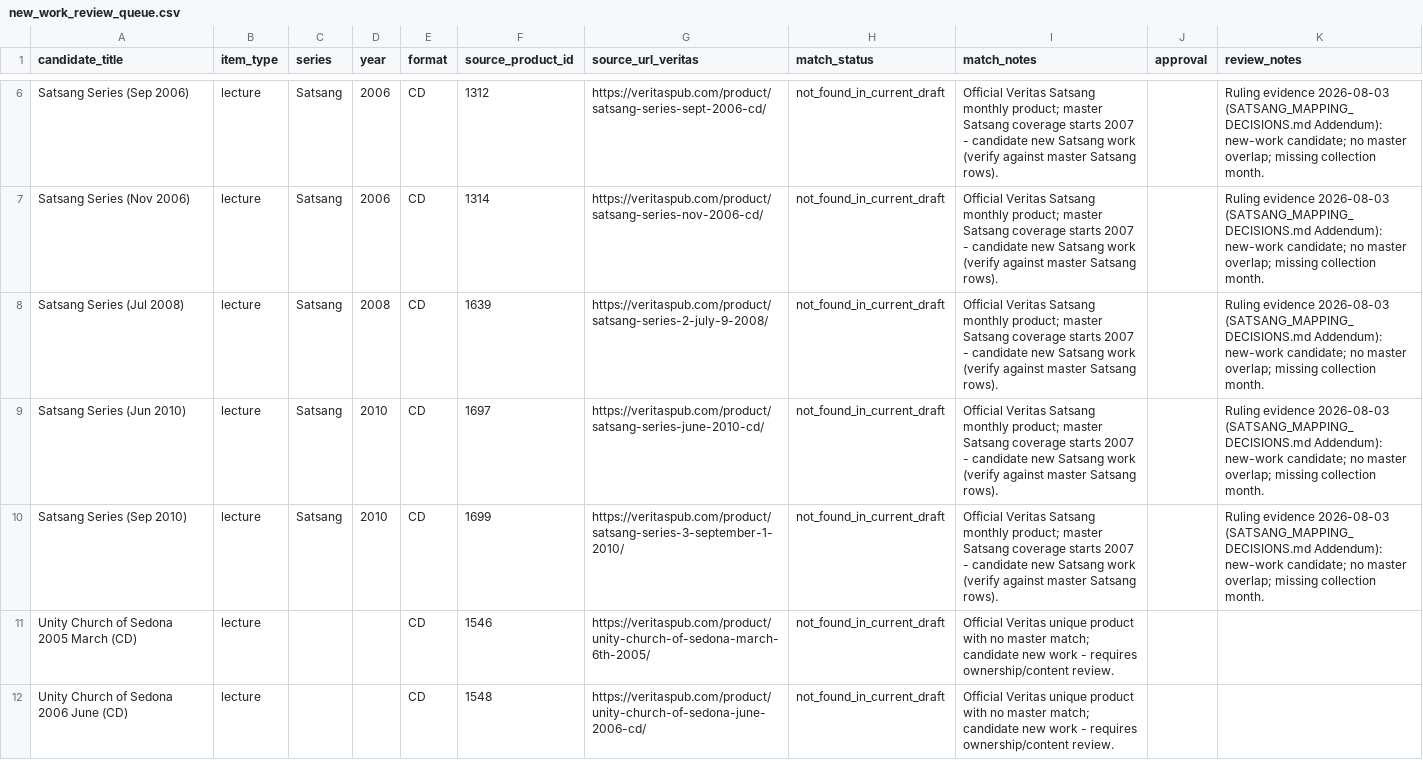
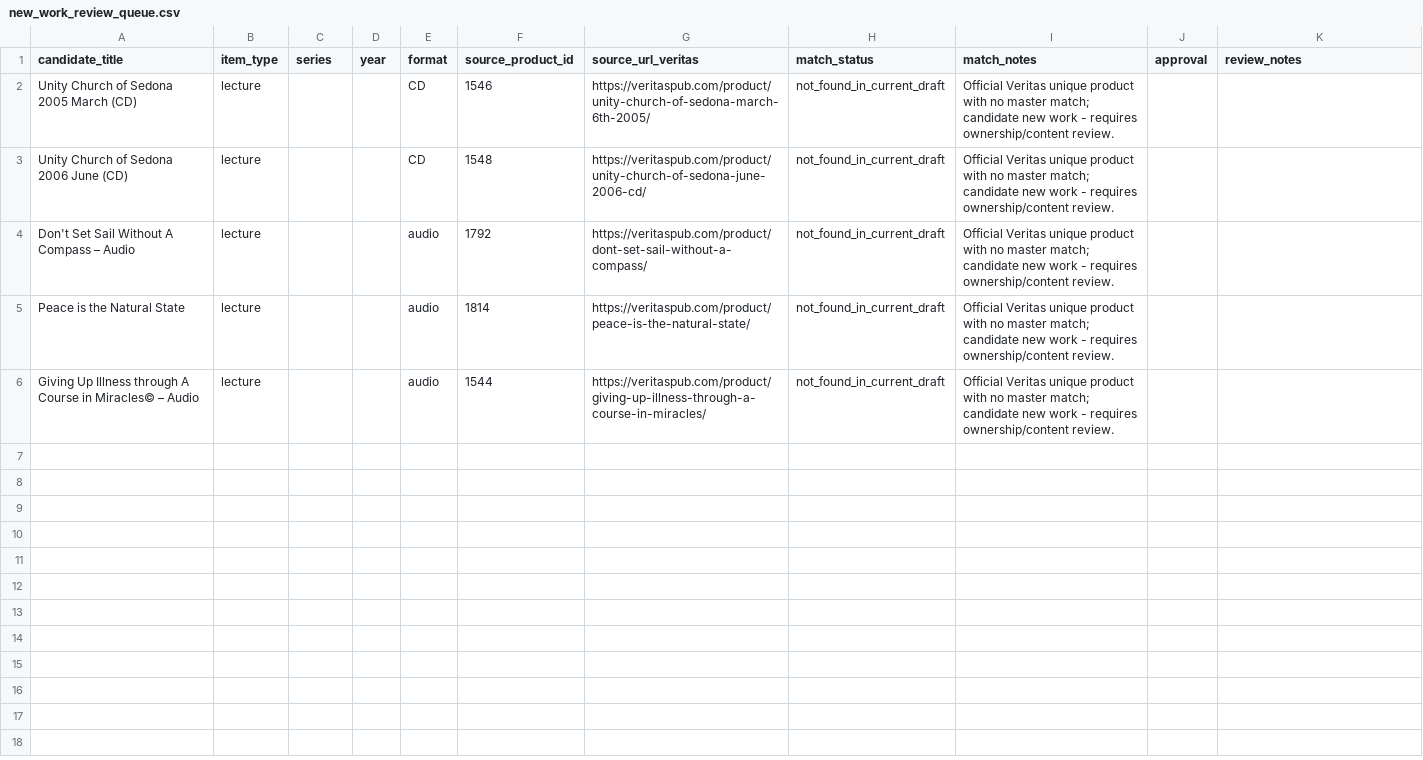
Before and after one commit to 56eli/docsheet, a CSV file: data/new_work_review_queue.csv, drawn as a sheet; only a part is shown, gaps mark what is left out; the shorter side is filled out with more unchanged rows; the diff covers the shown part only; the diff names each change by its address in the sheet, - before the commit and + after, or states it on an @@ line.

```diff
--- a/data/new_work_review_queue.csv
+++ b/data/new_work_review_queue.csv
-row 6: Satsang Series (Sep 2006) | lecture | Satsang | 2006 | CD | 1312 | https://veritaspub.com/product/satsang-series-sept-2006-cd/ | not_found_in_current_draft | Official Veritas Satsang monthly product; master Satsang coverage starts 2007 - candidate new Satsang work (verify against master Satsang rows). |  | Ruling evidence 2026-08-03 (SATSANG_MAPPING_DECISIONS.md Addendum): new-work candidate; no master overlap; missing collection month.
-row 7: Satsang Series (Nov 2006) | lecture | Satsang | 2006 | CD | 1314 | https://veritaspub.com/product/satsang-series-nov-2006-cd/ | not_found_in_current_draft | Official Veritas Satsang monthly product; master Satsang coverage starts 2007 - candidate new Satsang work (verify against master Satsang rows). |  | Ruling evidence 2026-08-03 (SATSANG_MAPPING_DECISIONS.md Addendum): new-work candidate; no master overlap; missing collection month.
-row 8: Satsang Series (Jul 2008) | lecture | Satsang | 2008 | CD | 1639 | https://veritaspub.com/product/satsang-series-2-july-9-2008/ | not_found_in_current_draft | Official Veritas Satsang monthly product; master Satsang coverage starts 2007 - candidate new Satsang work (verify against master Satsang rows). |  | Ruling evidence 2026-08-03 (SATSANG_MAPPING_DECISIONS.md Addendum): new-work candidate; no master overlap; missing collection month.
-row 9: Satsang Series (Jun 2010) | lecture | Satsang | 2010 | CD | 1697 | https://veritaspub.com/product/satsang-series-june-2010-cd/ | not_found_in_current_draft | Official Veritas Satsang monthly product; master Satsang coverage starts 2007 - candidate new Satsang work (verify against master Satsang rows). |  | Ruling evidence 2026-08-03 (SATSANG_MAPPING_DECISIONS.md Addendum): new-work candidate; no master overlap; missing collection month.
-row 10: Satsang Series (Sep 2010) | lecture | Satsang | 2010 | CD | 1699 | https://veritaspub.com/product/satsang-series-3-september-1-2010/ | not_found_in_current_draft | Official Veritas Satsang monthly product; master Satsang coverage starts 2007 - candidate new Satsang work (verify against master Satsang rows). |  | Ruling evidence 2026-08-03 (SATSANG_MAPPING_DECISIONS.md Addendum): new-work candidate; no master overlap; missing collection month.
```
Also changed, not shown: 4 removed rows elsewhere in this file, data/manual_master_candidates.csv, 9 other files.
